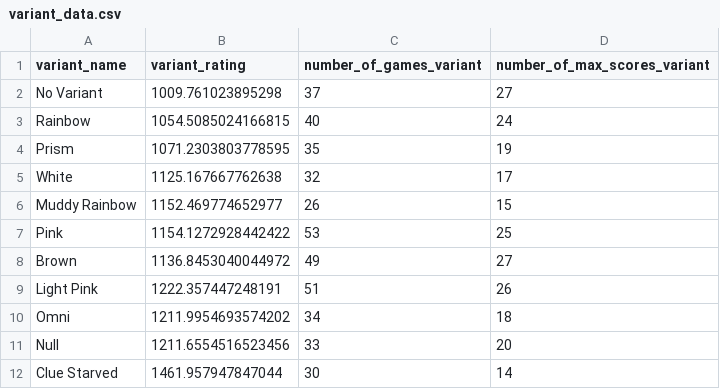
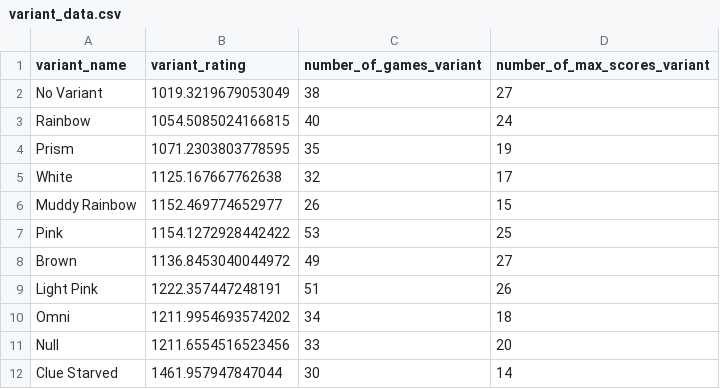
Before and after one commit to hanabi-league/hanabi-league.github.io, a CSV file: data/variant_data.csv, drawn as a sheet.

```diff
--- a/data/variant_data.csv
+++ b/data/variant_data.csv
@@ -1,3 +1,3 @@
 variant_name,variant_rating,number_of_games_variant,number_of_max_scores_variant
-No Variant,1009.761023895298,37,27
+No Variant,1019.3219679053049,38,27
 Rainbow,1054.5085024166815,40,24
```
Also changed, not shown: data/player_data.csv, data/player_game_data.csv, 2 other files.
